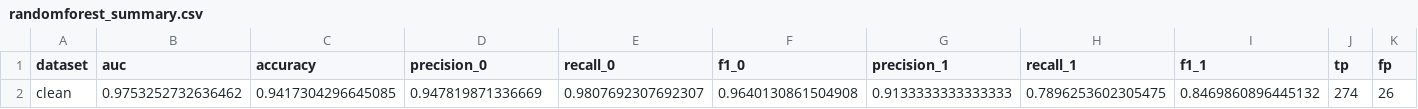
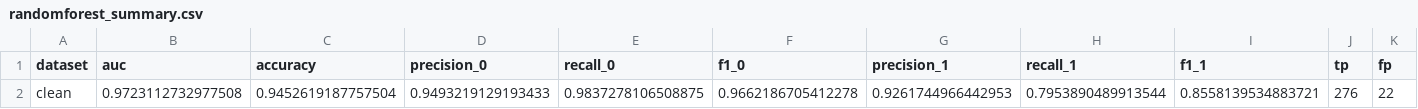
Before and after one commit to jansalafia/AnomalyDetection, a CSV file: Results/RandomForestResults/randomforest_summary.csv, drawn as a sheet; only a part is shown; removed rows and columns are numbered as before the commit, all else as after; rows hold the shown columns only; the diff names each change by its address in the sheet, - before the commit and + after, or states it on an @@ line.

```diff
--- a/Results/RandomForestResults/randomforest_summary.csv
+++ b/Results/RandomForestResults/randomforest_summary.csv
-row 2: clean | 0.9753252732636462 | 0.9417304296645085 | 0.947819871336669 | 0.9807692307692307 | 0.9640130861504908 | 0.9133333333333333 | 0.7896253602305475 | 0.8469860896445132 | 274 | 26
+row 2: clean | 0.9723112732977508 | 0.9452619187757504 | 0.9493219129193433 | 0.9837278106508875 | 0.9662186705412278 | 0.9261744966442953 | 0.7953890489913544 | 0.8558139534883721 | 276 | 22
```
Also changed, not shown: Results/NeuralNetworksResults/roc_neuralnet_clean.csv, Results/RandomForestResults/roc_randomforest_clean.csv, 15 other files.
